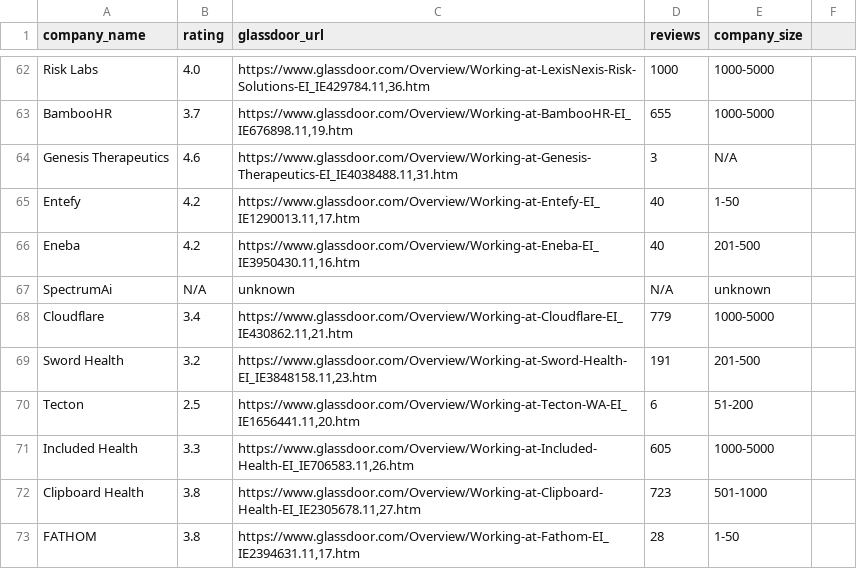
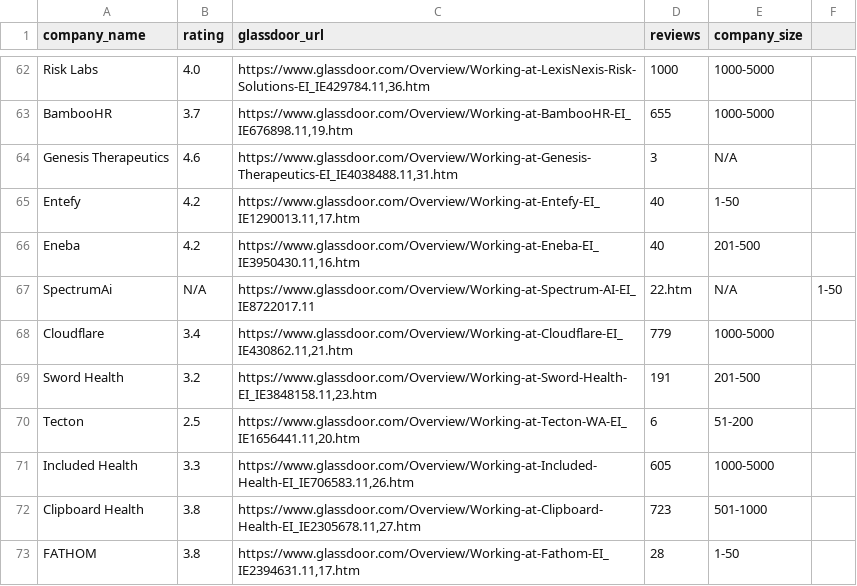
Before and after one commit to rhowell7/job-scraper, a CSV file: glassdoor_data.csv, drawn as a sheet; only a part is shown, gaps mark what is left out.

Commit message:
Update glassdoor_data and README

```diff
--- a/glassdoor_data.csv
+++ b/glassdoor_data.csv
@@ -66,3 +66,3 @@ Entefy,4.2,"https://www.glassdoor.com/Overview/Working-at-Entefy-EI_IE1290013.11
 Eneba,4.2,"https://www.glassdoor.com/Overview/Working-at-Eneba-EI_IE3950430.11,16.htm",40,201-500
-SpectrumAi,N/A,unknown,N/A,unknown
+SpectrumAi,N/A,https://www.glassdoor.com/Overview/Working-at-Spectrum-AI-EI_IE8722017.11,22.htm,N/A,1-50
 Cloudflare,3.4,"https://www.glassdoor.com/Overview/Working-at-Cloudflare-EI_IE430862.11,21.htm",779,1000-5000
```
Also changed, not shown: 2 other files.
